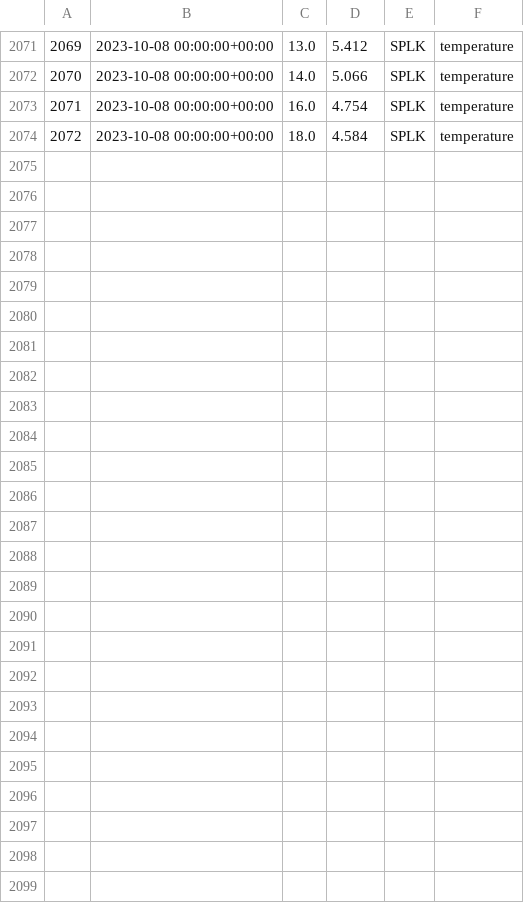
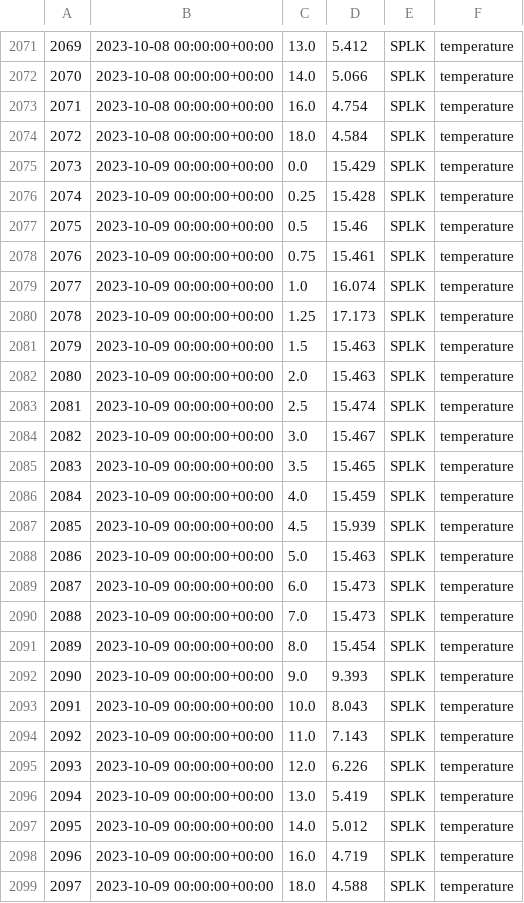
Before and after one commit to pschramm93/NTL_flare, a CSV file: D:/admin/Desktop/sp_daily.csv, drawn as a sheet; only a part is shown, gaps mark what is left out.

Commit message:
Add/Update CSV file

```diff
--- a/D:/admin/Desktop/sp_daily.csv
+++ b/D:/admin/Desktop/sp_daily.csv
@@ -2074 +2074,26 @@
 2072,2023-10-08 00:00:00+00:00,18.0,4.584,SPLK,temperature
+2073,2023-10-09 00:00:00+00:00,0.0,15.429,SPLK,temperature
+2074,2023-10-09 00:00:00+00:00,0.25,15.428,SPLK,temperature
+2075,2023-10-09 00:00:00+00:00,0.5,15.46,SPLK,temperature
+2076,2023-10-09 00:00:00+00:00,0.75,15.461,SPLK,temperature
+2077,2023-10-09 00:00:00+00:00,1.0,16.074,SPLK,temperature
+2078,2023-10-09 00:00:00+00:00,1.25,17.173,SPLK,temperature
+2079,2023-10-09 00:00:00+00:00,1.5,15.463,SPLK,temperature
+2080,2023-10-09 00:00:00+00:00,2.0,15.463,SPLK,temperature
+2081,2023-10-09 00:00:00+00:00,2.5,15.474,SPLK,temperature
+2082,2023-10-09 00:00:00+00:00,3.0,15.467,SPLK,temperature
+2083,2023-10-09 00:00:00+00:00,3.5,15.465,SPLK,temperature
+2084,2023-10-09 00:00:00+00:00,4.0,15.459,SPLK,temperature
+2085,2023-10-09 00:00:00+00:00,4.5,15.939,SPLK,temperature
+2086,2023-10-09 00:00:00+00:00,5.0,15.463,SPLK,temperature
+2087,2023-10-09 00:00:00+00:00,6.0,15.473,SPLK,temperature
+2088,2023-10-09 00:00:00+00:00,7.0,15.473,SPLK,temperature
+2089,2023-10-09 00:00:00+00:00,8.0,15.454,SPLK,temperature
+2090,2023-10-09 00:00:00+00:00,9.0,9.393,SPLK,temperature
+2091,2023-10-09 00:00:00+00:00,10.0,8.043,SPLK,temperature
+2092,2023-10-09 00:00:00+00:00,11.0,7.143,SPLK,temperature
+2093,2023-10-09 00:00:00+00:00,12.0,6.226,SPLK,temperature
+2094,2023-10-09 00:00:00+00:00,13.0,5.419,SPLK,temperature
+2095,2023-10-09 00:00:00+00:00,14.0,5.012,SPLK,temperature
+2096,2023-10-09 00:00:00+00:00,16.0,4.719,SPLK,temperature
+2097,2023-10-09 00:00:00+00:00,18.0,4.588,SPLK,temperature
```
